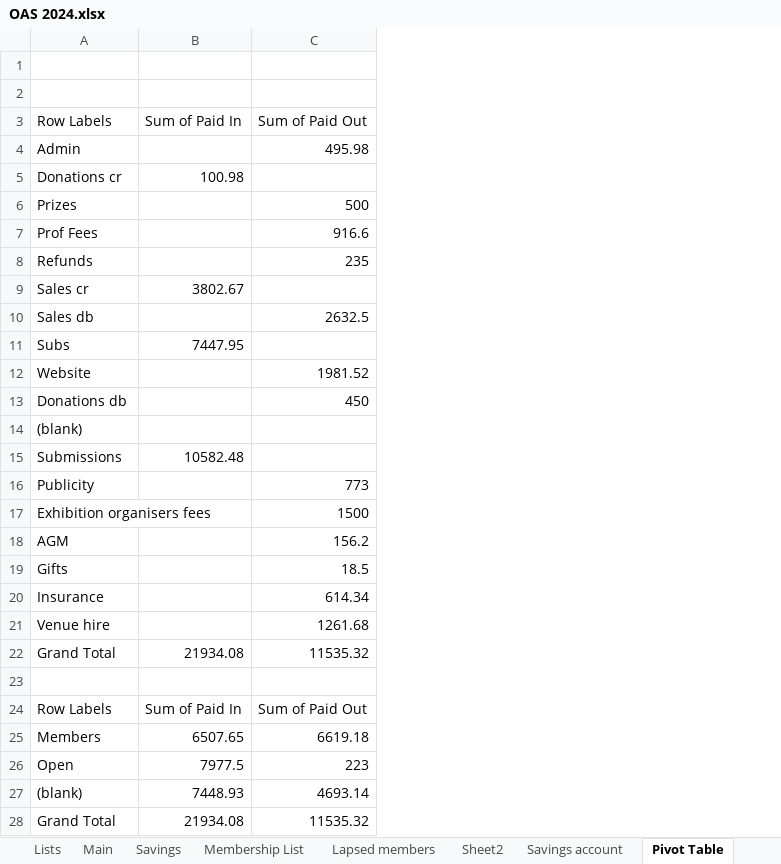
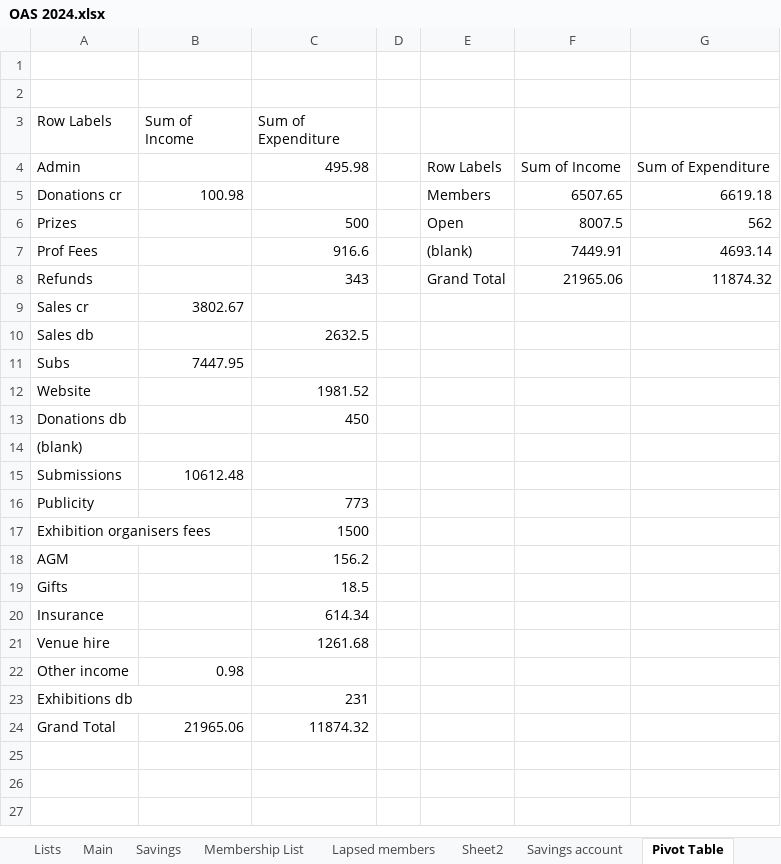
Before and after one commit to dnbarron/OAS, an Excel workbook: 2024/OAS 2024.xlsx, sheet Pivot Table, drawn as a sheet; values as stored, in another font and other column widths than the file's, no borders; removed rows and columns are numbered as before the commit, all else as after; the diff names each change by its address in the sheet, - before the commit and + after, or states it on an @@ line.

```diff
--- a/2024/OAS 2024.xlsx (sheet Pivot Table)
+++ b/2024/OAS 2024.xlsx (sheet Pivot Table)
+column D, empty
+column E, rows 4-8: Row Labels | Members | Open | (blank) | Grand Total
+column F, rows 4-8: Sum of Income | 6507.65 | 8007.5 | 7449.91 | 21965.06
+column G, rows 4-8: Sum of Expenditure | 6619.18 | 562 | 4693.14 | 11874.32
-B3: Sum of Paid In
+B3: Sum of Income
-C3: Sum of Paid Out
+C3: Sum of Expenditure
-C8 (Sum of Expenditure): 235
+C8 (Sum of Expenditure): 343
-B15 (Sum of Income): 10582.48
+B15 (Sum of Income): 10612.48
-row 22: Grand Total | 21934.08 | 11535.32
-row 22: (empty)
+row 22: Other income | 0.98
-row 24: Row Labels | Sum of Paid In | Sum of Paid Out
-row 25: Members | 6507.65 | 6619.18
-row 26: Open | 7977.5 | 223
-row 27: (blank) | 7448.93 | 4693.14
+row 23: Exhibitions db |  | 231
-B24 (Sum of Income): 21934.08
+B24 (Sum of Income): 21965.06
-C24 (Sum of Expenditure): 11535.32
+C24 (Sum of Expenditure): 11874.32
```
Also changed, not shown: sheet Stripe, sheet Open Exhibition, sheet Current account, sheet Exhibitions, sheet Summary, sheet Lists, 1 other file.
